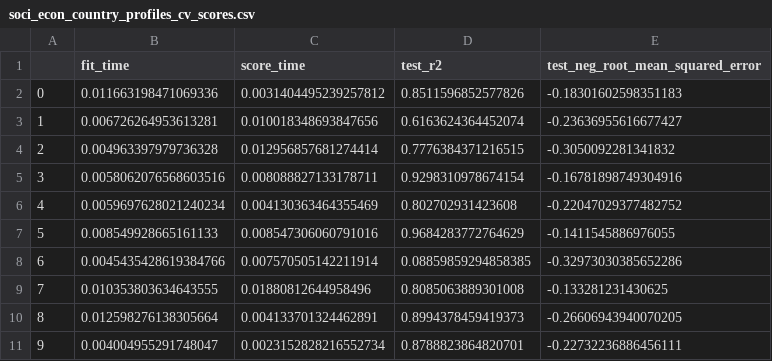
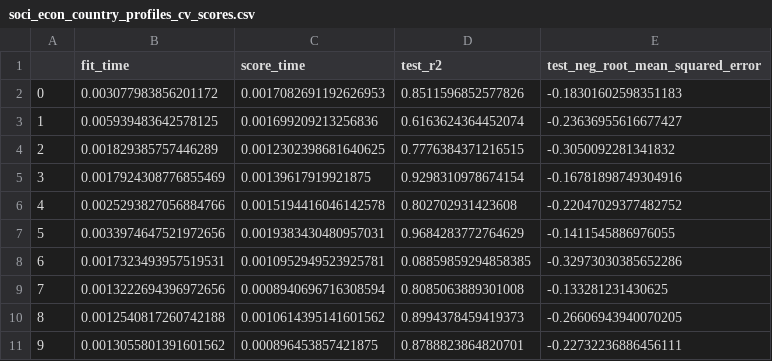
Before and after one commit to Adalab/promo-d-da-modulo3-sprint1-laura-maitane, a CSV file: regresion-lineal/datos/soci_econ_country_profiles_cv_scores.csv, drawn as a sheet.

```diff
--- a/regresion-lineal/datos/soci_econ_country_profiles_cv_scores.csv
+++ b/regresion-lineal/datos/soci_econ_country_profiles_cv_scores.csv
@@ -1,11 +1,11 @@
 ,fit_time,score_time,test_r2,test_neg_root_mean_squared_error
-0,0.011663198471069336,0.0031404495239257812,0.8511596852577826,-0.18301602598351183
-1,0.006726264953613281,0.010018348693847656,0.6163624364452074,-0.23636955616677427
-2,0.004963397979736328,0.012956857681274414,0.7776384371216515,-0.3050092281341832
-3,0.0058062076568603516,0.008088827133178711,0.9298310978674154,-0.16781898749304916
-4,0.0059697628021240234,0.004130363464355469,0.802702931423608,-0.22047029377482752
-5,0.008549928665161133,0.008547306060791016,0.9684283772764629,-0.1411545886976055
-6,0.0045435428619384766,0.007570505142211914,0.08859859294858385,-0.32973030385652286
-7,0.010353803634643555,0.01880812644958496,0.8085063889301008,-0.133281231430625
-8,0.012598276138305664,0.004133701324462891,0.8994378459419373,-0.26606943940070205
-9,0.004004955291748047,0.0023152828216552734,0.8788823864820701,-0.22732236886456111
+0,0.003077983856201172,0.0017082691192626953,0.8511596852577826,-0.18301602598351183
+1,0.005939483642578125,0.001699209213256836,0.6163624364452074,-0.23636955616677427
+2,0.001829385757446289,0.0012302398681640625,0.7776384371216515,-0.3050092281341832
+3,0.0017924308776855469,0.00139617919921875,0.9298310978674154,-0.16781898749304916
+4,0.0025293827056884766,0.0015194416046142578,0.802702931423608,-0.22047029377482752
+5,0.0033974647521972656,0.0019383430480957031,0.9684283772764629,-0.1411545886976055
+6,0.0017323493957519531,0.0010952949523925781,0.08859859294858385,-0.32973030385652286
+7,0.0013222694396972656,0.0008940696716308594,0.8085063889301008,-0.133281231430625
+8,0.0012540817260742188,0.0010614395141601562,0.8994378459419373,-0.26606943940070205
+9,0.0013055801391601562,0.000896453857421875,0.8788823864820701,-0.22732236886456111
```
Also changed, not shown: regresion-lineal/datos/soci_econ_country_profiles_resultados.csv, regresion-logistica/datos/resultados_satisfaction_DT.csv, 9 other files.
